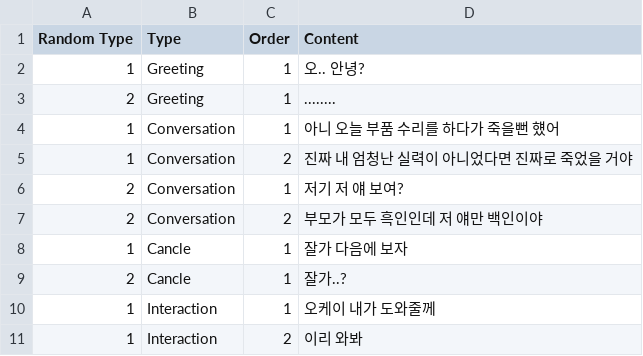
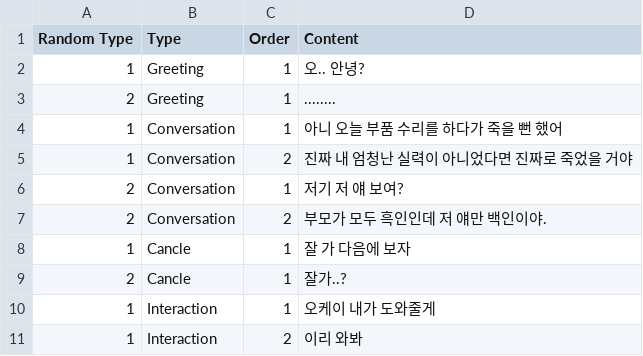
Before and after one commit to qazplm5602/DOuknowMI-Gear, a CSV file: Assets/Resources/NPC/Engineer.csv, drawn as a sheet.

```diff
--- a/Assets/Resources/NPC/Engineer.csv
+++ b/Assets/Resources/NPC/Engineer.csv
@@ -3,9 +3,9 @@ Random Type,Type,Order,Content,
 2,Greeting,1,........,
-1,Conversation,1,아니 오늘 부품 수리를 하다가 죽을뻔 헀어,
+1,Conversation,1,아니 오늘 부품 수리를 하다가 죽을 뻔 했어,
 1,Conversation,2,진짜 내 엄청난 실력이 아니었다면 진짜로 죽었을 거야,
 2,Conversation,1,저기 저 얘 보여?,
-2,Conversation,2,부모가 모두 흑인인데 저 얘만 백인이야,
-1,Cancle,1,잘가 다음에 보자,
+2,Conversation,2,부모가 모두 흑인인데 저 얘만 백인이야.,
+1,Cancle,1,잘 가 다음에 보자,
 2,Cancle,1,잘가..?,
-1,Interaction,1,오케이 내가 도와줄께,
+1,Interaction,1,오케이 내가 도와줄게,
 1,Interaction,2,이리 와봐,
```
Also changed, not shown: Assets/Resources/NPC/Head.csv, Assets/Resources/NPC/RepairMan.csv, 1 other file.
